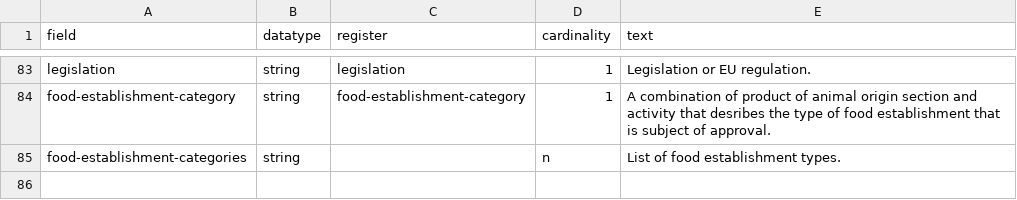
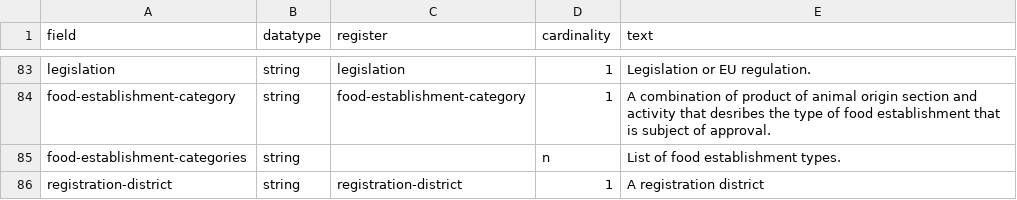
Before and after one commit to openregister/registry-data, a TSV file: data/Field/fields.tsv, drawn as a sheet; only a part is shown, gaps mark what is left out.

Commit message:
add registration districts

```diff
--- a/data/Field/fields.tsv
+++ b/data/Field/fields.tsv
@@ -85 +85,2 @@ food-establishment-category	string	food-establishment-category	1	A combination o
 food-establishment-categories	string		n	List of food establishment types.
+registration-district	string	registration-district	1	A registration district
```
Also changed, not shown: 1 other file.
